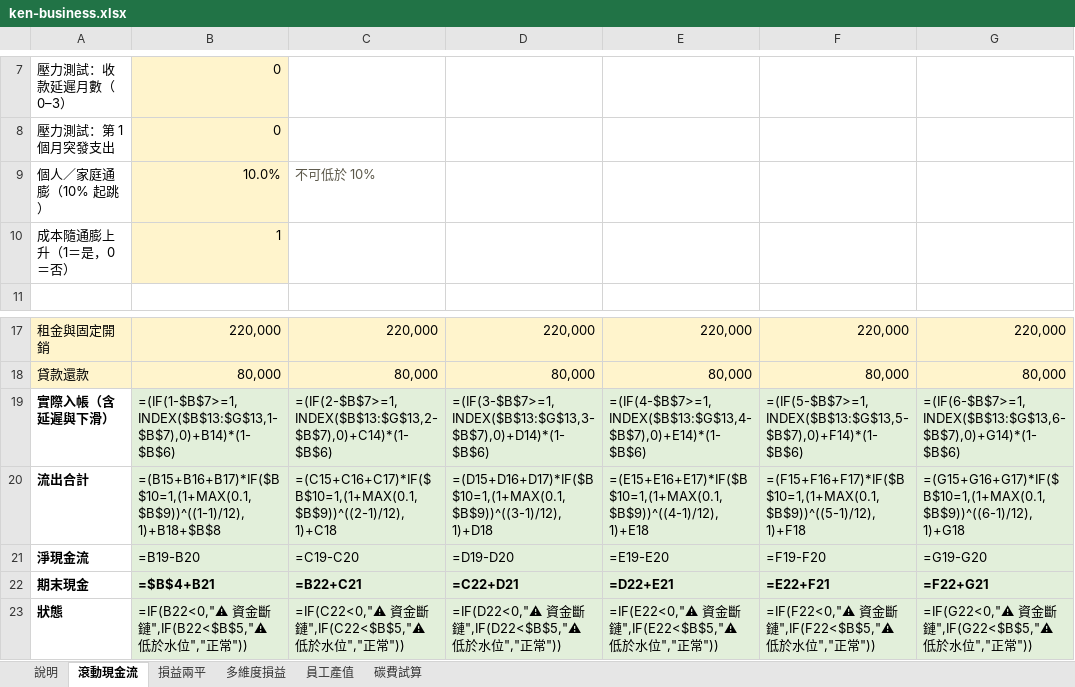
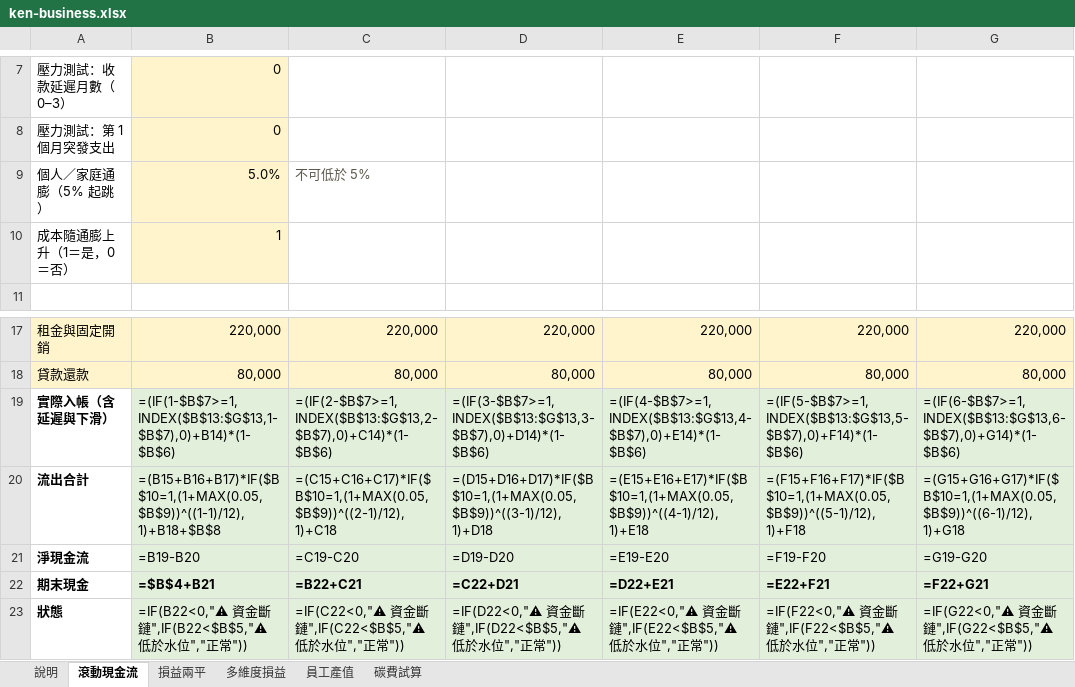
Before and after one commit to AKWealthGlobal/AKWealthGlobal, an Excel workbook: site/public/downloads/ken/ken-business.xlsx, sheet 滾動現金流, drawn as a sheet; only a part is shown, gaps mark what is left out; values as stored, in another font and other column widths than the file's, no borders; formulas without a stored value are shown as written; conditional formats not drawn; removed rows and columns are numbered as before the commit, all else as after; the diff names each change by its address in the sheet, - before the commit and + after, or states it on an @@ line.

```diff
--- a/site/public/downloads/ken/ken-business.xlsx (sheet 滾動現金流)
+++ b/site/public/downloads/ken/ken-business.xlsx (sheet 滾動現金流)
-row 9: 個人／家庭通膨（10% 起跳） | 10.0% | 不可低於 10%
+row 9: 個人／家庭通膨（5% 起跳） | 5.0% | 不可低於 5%
-B20: =(B15+B16+B17)*IF($B$10=1,(1+MAX(0.1,$B$9))^((1-1)/12),1)+B18+$B$8
+B20: =(B15+B16+B17)*IF($B$10=1,(1+MAX(0.05,$B$9))^((1-1)/12),1)+B18+$B$8
-C20: =(C15+C16+C17)*IF($B$10=1,(1+MAX(0.1,$B$9))^((2-1)/12),1)+C18
+C20: =(C15+C16+C17)*IF($B$10=1,(1+MAX(0.05,$B$9))^((2-1)/12),1)+C18
-D20: =(D15+D16+D17)*IF($B$10=1,(1+MAX(0.1,$B$9))^((3-1)/12),1)+D18
+D20: =(D15+D16+D17)*IF($B$10=1,(1+MAX(0.05,$B$9))^((3-1)/12),1)+D18
-E20: =(E15+E16+E17)*IF($B$10=1,(1+MAX(0.1,$B$9))^((4-1)/12),1)+E18
+E20: =(E15+E16+E17)*IF($B$10=1,(1+MAX(0.05,$B$9))^((4-1)/12),1)+E18
-F20: =(F15+F16+F17)*IF($B$10=1,(1+MAX(0.1,$B$9))^((5-1)/12),1)+F18
+F20: =(F15+F16+F17)*IF($B$10=1,(1+MAX(0.05,$B$9))^((5-1)/12),1)+F18
-G20: =(G15+G16+G17)*IF($B$10=1,(1+MAX(0.1,$B$9))^((6-1)/12),1)+G18
+G20: =(G15+G16+G17)*IF($B$10=1,(1+MAX(0.05,$B$9))^((6-1)/12),1)+G18
```
Also changed, not shown: sheet 碳費試算, sheet 損益兩平, sheet 員工產值, sheet 說明, site/public/downloads/ken/ken-basics.xlsx, site/public/downloads/ken/ken-blue-collar.xlsx, 9 other files.
